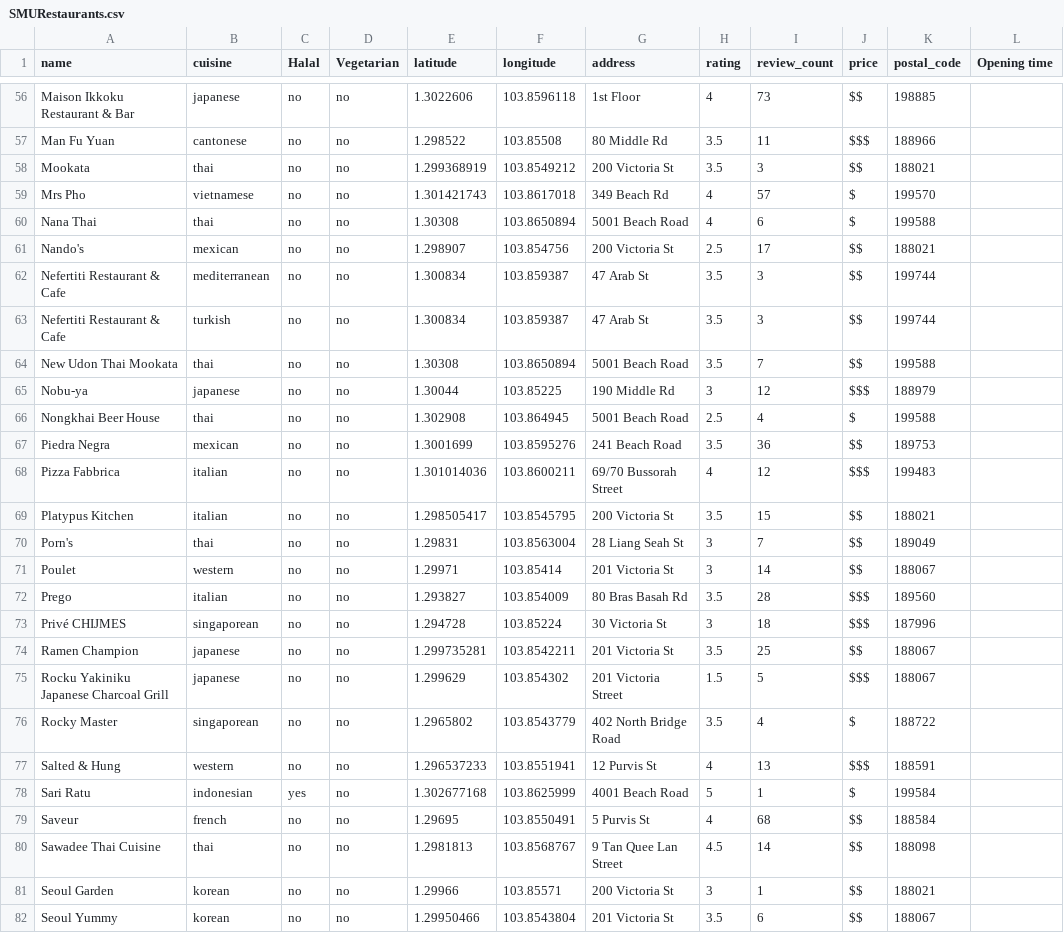
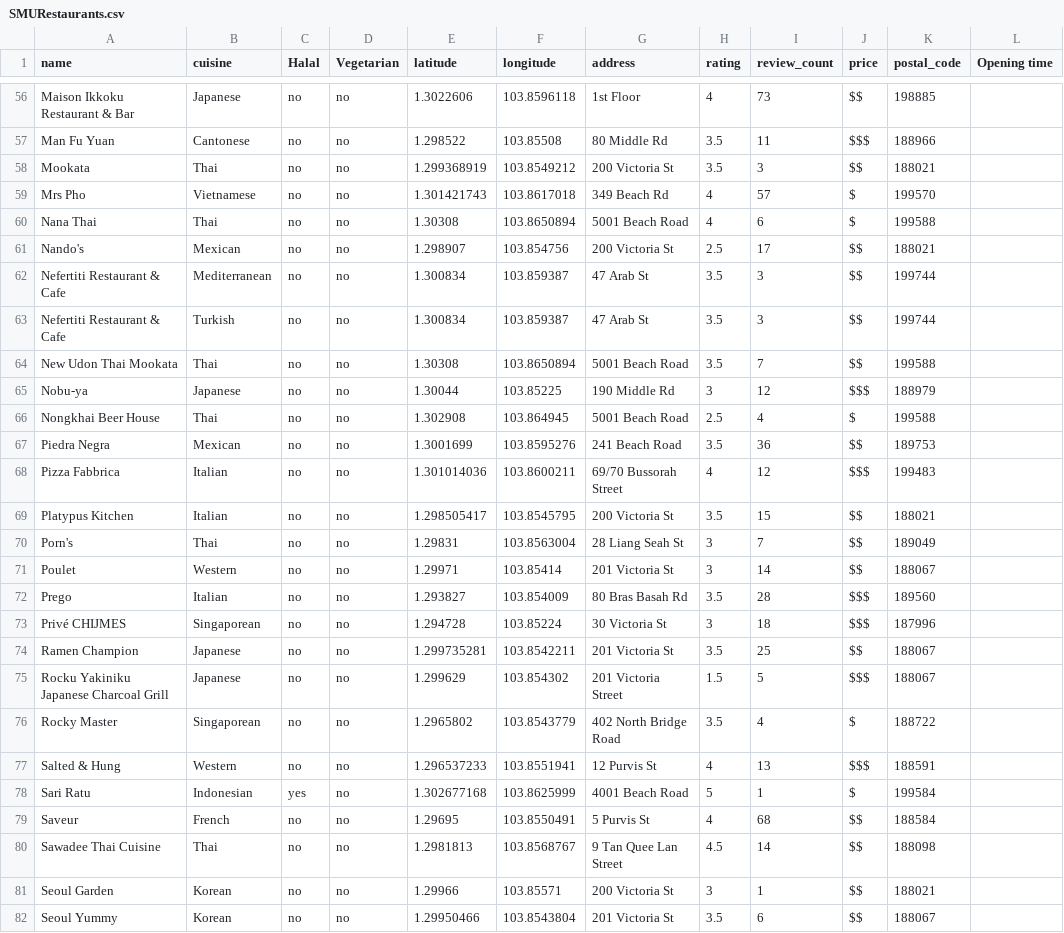
Before and after one commit to xinyit/SMU_Exchange, a CSV file: SMURestaurants.csv, drawn as a sheet; only a part is shown, gaps mark what is left out; the diff covers the shown part only; the diff names each change by its address in the sheet, - before the commit and + after, or states it on an @@ line.

```diff
--- a/SMURestaurants.csv
+++ b/SMURestaurants.csv
-B56 (cuisine): japanese
+B56 (cuisine): Japanese
-B57 (cuisine): cantonese
+B57 (cuisine): Cantonese
-B58 (cuisine): thai
+B58 (cuisine): Thai
-B59 (cuisine): vietnamese
+B59 (cuisine): Vietnamese
-B60 (cuisine): thai
+B60 (cuisine): Thai
-B61 (cuisine): mexican
+B61 (cuisine): Mexican
-B62 (cuisine): mediterranean
+B62 (cuisine): Mediterranean
-B63 (cuisine): turkish
+B63 (cuisine): Turkish
-B64 (cuisine): thai
+B64 (cuisine): Thai
-B65 (cuisine): japanese
+B65 (cuisine): Japanese
-B66 (cuisine): thai
+B66 (cuisine): Thai
-B67 (cuisine): mexican
+B67 (cuisine): Mexican
-B68:B69 (cuisine): italian
+B68:B69 (cuisine): Italian
-B70 (cuisine): thai
+B70 (cuisine): Thai
-B71 (cuisine): western
+B71 (cuisine): Western
-B72 (cuisine): italian
+B72 (cuisine): Italian
-B73 (cuisine): singaporean
+B73 (cuisine): Singaporean
-B74:B75 (cuisine): japanese
+B74:B75 (cuisine): Japanese
-B76 (cuisine): singaporean
+B76 (cuisine): Singaporean
-B77 (cuisine): western
+B77 (cuisine): Western
-B78 (cuisine): indonesian
+B78 (cuisine): Indonesian
-B79 (cuisine): french
+B79 (cuisine): French
-B80 (cuisine): thai
+B80 (cuisine): Thai
-B81:B82 (cuisine): korean
+B81:B82 (cuisine): Korean
```
Also changed, not shown: 117 edited cells elsewhere in this file.
